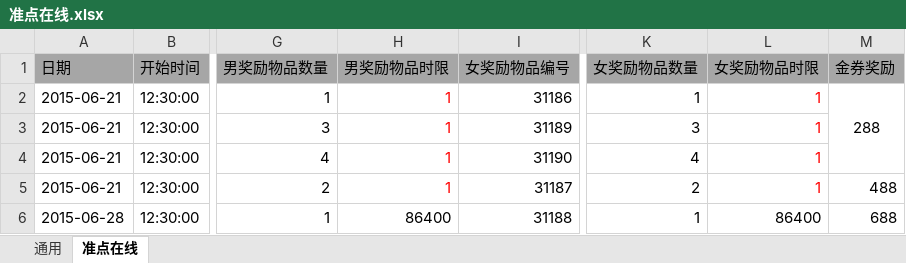
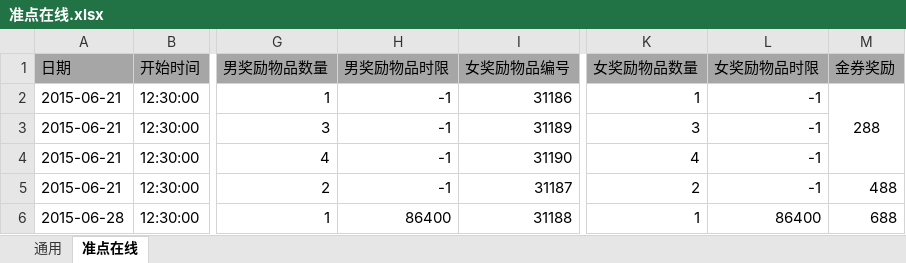
Before and after one commit to bluewindtan/Excel2Lua, an Excel workbook: Excel2Lua/bin/Debug/excel/准点在线.xlsx, sheet 准点在线, drawn as a sheet; only a part is shown, gaps mark what is left out; values as stored, in another font and other column widths than the file's, no borders; the diff names each change by its address in the sheet, - before the commit and + after, or states it on an @@ line.

```diff
--- a/Excel2Lua/bin/Debug/excel/准点在线.xlsx (sheet 准点在线)
+++ b/Excel2Lua/bin/Debug/excel/准点在线.xlsx (sheet 准点在线)
-H2:H5 (男奖励物品时限): 1
+H2:H5 (男奖励物品时限): -1
-H2:H5 text colour: #FF0000
+H2:H5 text colour: black
-L2:L5 (女奖励物品时限): 1
+L2:L5 (女奖励物品时限): -1
-L2:L5 text colour: #FF0000
+L2:L5 text colour: black
```
Also changed, not shown: Excel2Lua/bin/Debug/excel/累计在线.xlsx, 7 other files.
